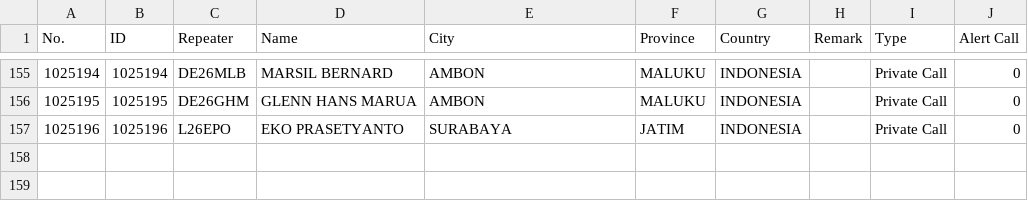
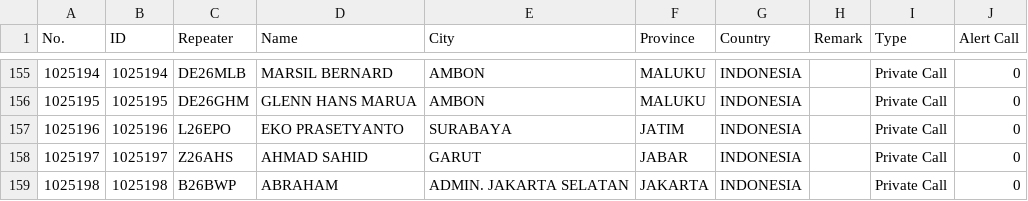
Before and after one commit to tombolptt/file_csv, a CSV file: DMUV32.csv, drawn as a sheet; only a part is shown, gaps mark what is left out; the diff names each change by its address in the sheet, - before the commit and + after, or states it on an @@ line.

Commit message:
Update kontak DMUV32.csv otomatis via Aplikasi

```diff
--- a/DMUV32.csv
+++ b/DMUV32.csv
+row 158: 1025197 | 1025197 | Z26AHS | AHMAD SAHID | GARUT | JABAR | INDONESIA |  | Private Call | 0
+row 159: 1025198 | 1025198 | B26BWP | ABRAHAM | ADMIN. JAKARTA SELATAN | JAKARTA | INDONESIA |  | Private Call | 0
```
